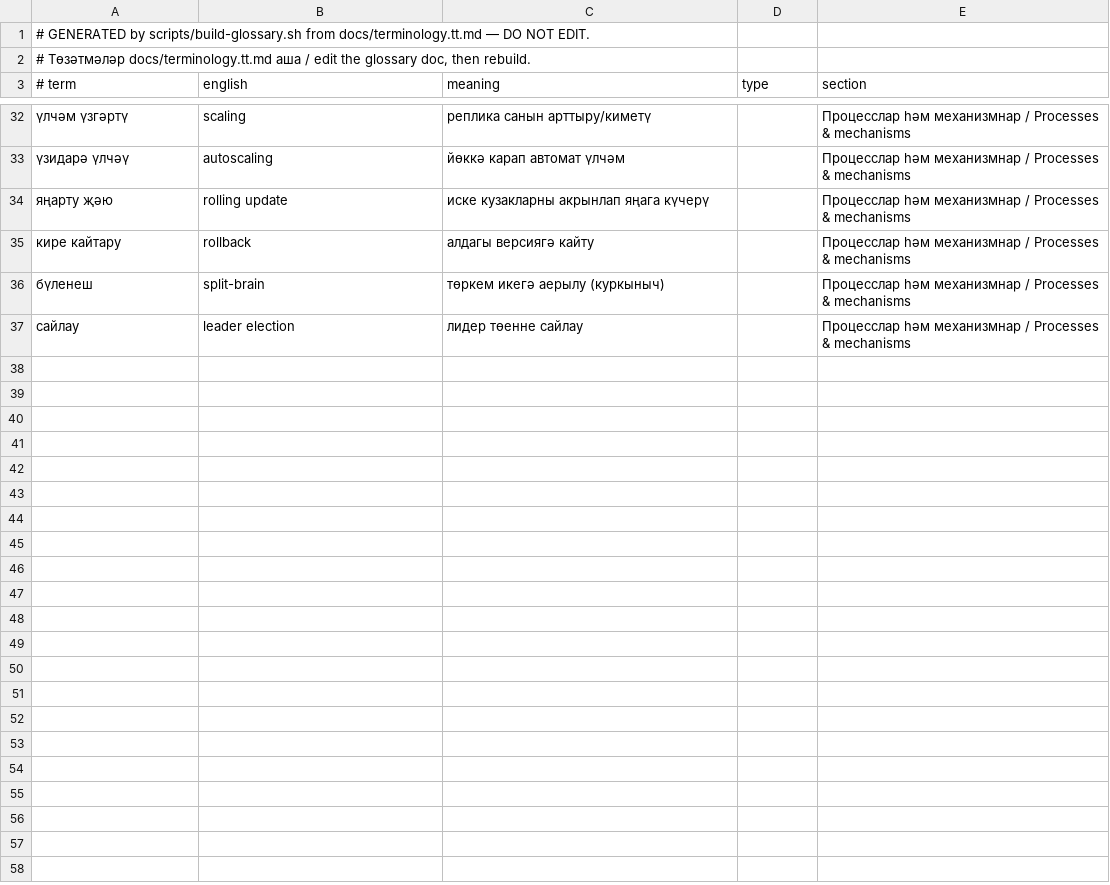
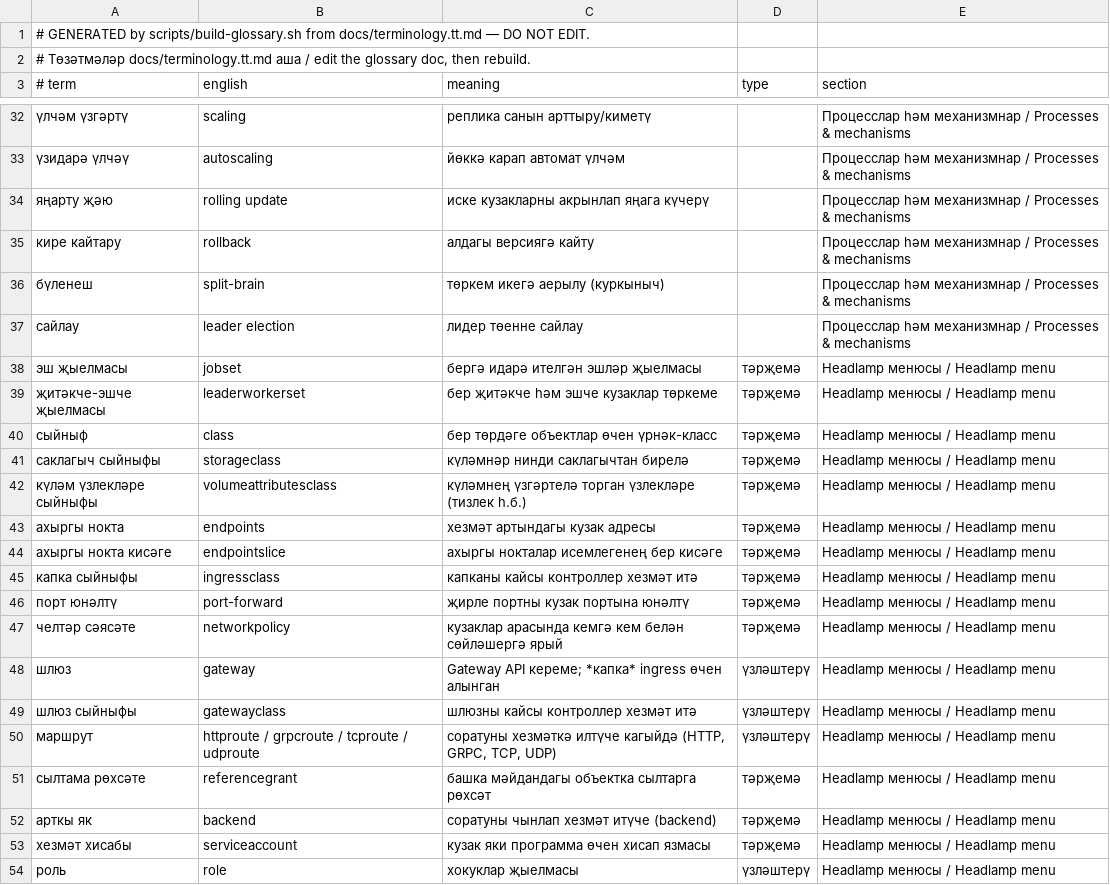
Before and after one commit to tatar-ncf/tatarnetes, a TSV file: data/glossary.tsv, drawn as a sheet; only a part is shown, gaps mark what is left out; the diff covers the shown part only.

Commit message:
docs(glossary): Tatar terms for the Headlamp 0.46 menu
The tatarnetes-ui Headlamp plugin now names every menu entry in Tatar.
No established Tatar terms exist for most of them (gateway, storage
class, role binding, lease, ...), so they are proposed here in a section
of their own, built by the glossary's rules, and flagged as open to
correction. data/glossary.tsv is rebuilt so `ayda аңлат` knows them.

Assisted-by: LLM
Signed-off-by: tym83 <6355522@gmail.com>

```diff
--- a/data/glossary.tsv
+++ b/data/glossary.tsv
@@ -37 +37,18 @@
 сайлау	leader election	лидер төенне сайлау		Процесслар һәм механизмнар / Processes & mechanisms
+эш җыелмасы	jobset	бергә идарә ителгән эшләр җыелмасы	тәрҗемә	Headlamp менюсы / Headlamp menu
+җитәкче-эшче җыелмасы	leaderworkerset	бер җитәкче һәм эшче кузаклар төркеме	тәрҗемә	Headlamp менюсы / Headlamp menu
+сыйныф	class	бер төрдәге объектлар өчен үрнәк-класс	тәрҗемә	Headlamp менюсы / Headlamp menu
+саклагыч сыйныфы	storageclass	күләмнәр нинди саклагычтан бирелә	тәрҗемә	Headlamp менюсы / Headlamp menu
+күләм үзлекләре сыйныфы	volumeattributesclass	күләмнең үзгәртелә торган үзлекләре (тизлек һ.б.)	тәрҗемә	Headlamp менюсы / Headlamp menu
+ахыргы нокта	endpoints	хезмәт артындагы кузак адресы	тәрҗемә	Headlamp менюсы / Headlamp menu
+ахыргы нокта кисәге	endpointslice	ахыргы нокталар исемлегенең бер кисәге	тәрҗемә	Headlamp менюсы / Headlamp menu
+капка сыйныфы	ingressclass	капканы кайсы контроллер хезмәт итә	тәрҗемә	Headlamp менюсы / Headlamp menu
+порт юнәлтү	port-forward	җирле портны кузак портына юнәлтү	тәрҗемә	Headlamp менюсы / Headlamp menu
+челтәр сәясәте	networkpolicy	кузаклар арасында кемгә кем белән сөйләшергә ярый	тәрҗемә	Headlamp менюсы / Headlamp menu
+шлюз	gateway	Gateway API кереме; *капка* ingress өчен алынган	үзләштерү	Headlamp менюсы / Headlamp menu
+шлюз сыйныфы	gatewayclass	шлюзны кайсы контроллер хезмәт итә	үзләштерү	Headlamp менюсы / Headlamp menu
+маршрут	httproute / grpcroute / tcproute / udproute	соратуны хезмәткә илтүче кагыйдә (HTTP, GRPC, TCP, UDP)	үзләштерү	Headlamp менюсы / Headlamp menu
+сылтама рөхсәте	referencegrant	башка мәйдандагы объектка сылтарга рөхсәт	тәрҗемә	Headlamp менюсы / Headlamp menu
+арткы як	backend	соратуны чынлап хезмәт итүче (backend)	тәрҗемә	Headlamp менюсы / Headlamp menu
+хезмәт хисабы	serviceaccount	кузак яки программа өчен хисап язмасы	тәрҗемә	Headlamp менюсы / Headlamp menu
+роль	role	хокуклар җыелмасы	үзләштерү	Headlamp менюсы / Headlamp menu
```
Also changed, not shown: 16 added rows elsewhere in this file, 1 other file.
